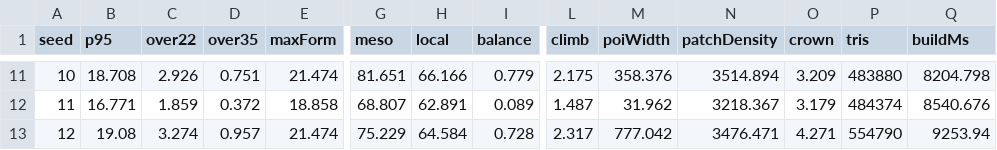
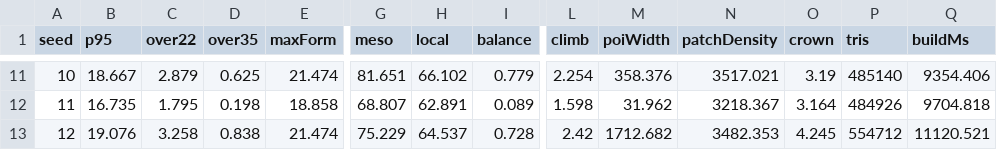
Before and after one commit to darklordshish/ChimeraEvolution-2026-06-26_15-29-59, a CSV file: Docs/Диаграммы/Лес/ВЕРИФИКАЦИЯ-сиды.csv, drawn as a sheet; only a part is shown, gaps mark what is left out; the diff covers the shown part only; the diff names each change by its address in the sheet, - before the commit and + after, or states it on an @@ line.

```diff
--- a/Docs/Диаграммы/Лес/ВЕРИФИКАЦИЯ-сиды.csv
+++ b/Docs/Диаграммы/Лес/ВЕРИФИКАЦИЯ-сиды.csv
-B11 (p95): 18.708
+B11 (p95): 18.667
-C11 (over22): 2.926
+C11 (over22): 2.879
-D11 (over35): 0.751
+D11 (over35): 0.625
-H11 (local): 66.166
+H11 (local): 66.102
-L11 (climb): 2.175
+L11 (climb): 2.254
-N11 (patchDensity): 3514.894
+N11 (patchDensity): 3517.021
-O11 (crown): 3.209
+O11 (crown): 3.19
-P11 (tris): 483880
+P11 (tris): 485140
-Q11 (buildMs): 8204.798
+Q11 (buildMs): 9354.406
-B12 (p95): 16.771
+B12 (p95): 16.735
-C12 (over22): 1.859
+C12 (over22): 1.795
-D12 (over35): 0.372
+D12 (over35): 0.198
-L12 (climb): 1.487
+L12 (climb): 1.598
-O12 (crown): 3.179
+O12 (crown): 3.164
-P12 (tris): 484374
+P12 (tris): 484926
-Q12 (buildMs): 8540.676
+Q12 (buildMs): 9704.818
-B13 (p95): 19.08
+B13 (p95): 19.076
-C13 (over22): 3.274
+C13 (over22): 3.258
-D13 (over35): 0.957
+D13 (over35): 0.838
-H13 (local): 64.584
+H13 (local): 64.537
-L13 (climb): 2.317
+L13 (climb): 2.42
-M13 (poiWidth): 777.042
+M13 (poiWidth): 1712.682
-N13 (patchDensity): 3476.471
+N13 (patchDensity): 3482.353
-O13 (crown): 4.271
+O13 (crown): 4.245
-P13 (tris): 554790
+P13 (tris): 554712
-Q13 (buildMs): 9253.94
+Q13 (buildMs): 11120.521
```
Also changed, not shown: 123 edited cells elsewhere in this file, 24 other files.
